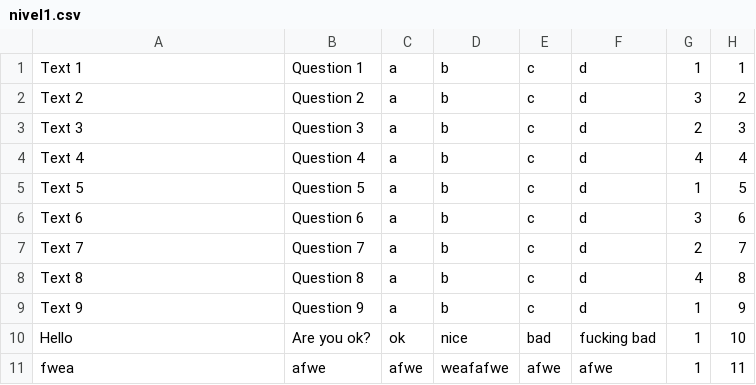
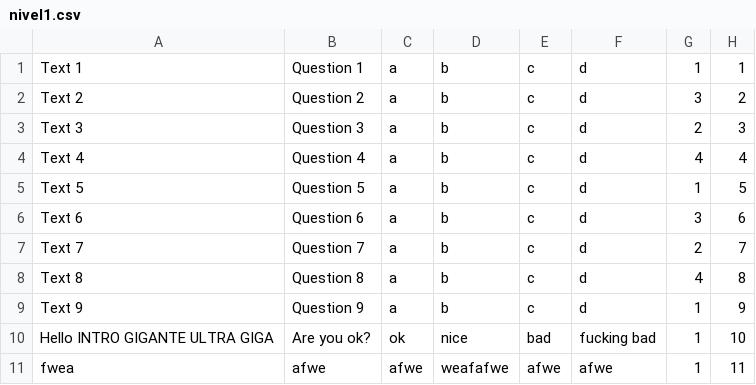
Before and after one commit to jorgecoutinhobr/Magician, a CSV file: src/main/java/com/demo/Database/nivel1.csv, drawn as a sheet.

```diff
--- a/src/main/java/com/demo/Database/nivel1.csv
+++ b/src/main/java/com/demo/Database/nivel1.csv
@@ -9,3 +9,3 @@ Text 8;Question 8;a;b;c;d;4;8
 Text 9;Question 9;a;b;c;d;1;9
-Hello;Are you ok?;ok;nice;bad;fucking bad;1;10
+Hello INTRO GIGANTE ULTRA GIGA;Are you ok?;ok;nice;bad;fucking bad;1;10
 fwea;afwe;afwe;weafafwe;afwe;afwe;1;11
```
Also changed, not shown: src/main/java/com/demo/Database/performance.csv, 5 other files.
